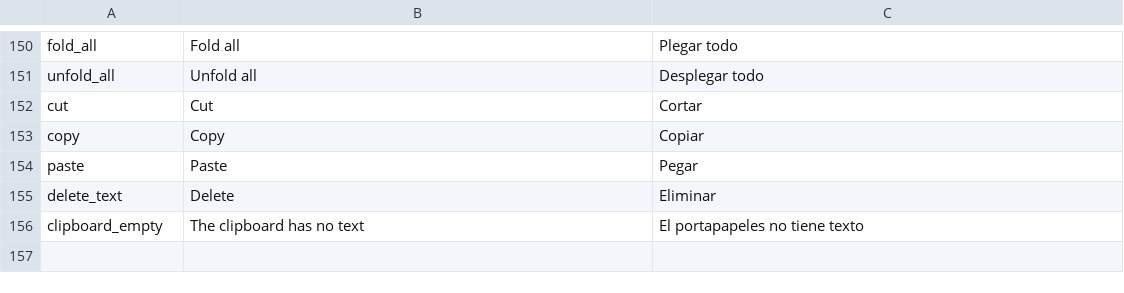
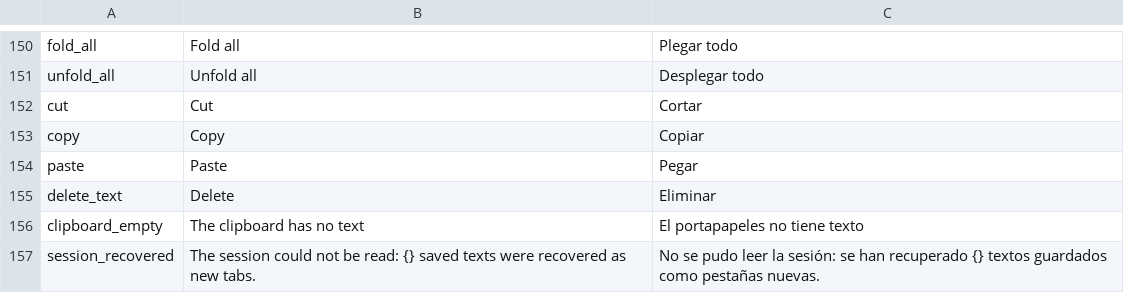
Before and after one commit to manoloGith/DexNotas, a TSV file: apps/dexnotas/strings.tsv, drawn as a sheet; only a part is shown, gaps mark what is left out; the diff names each change by its address in the sheet, - before the commit and + after, or states it on an @@ line.

```diff
--- a/apps/dexnotas/strings.tsv
+++ b/apps/dexnotas/strings.tsv
+row 157: session_recovered | The session could not be read: {} saved texts were recovered as new tabs. | No se pudo leer la sesión: se han recuperado {} textos guardados como pestañas nuevas.
```
Also changed, not shown: 7 other files.
